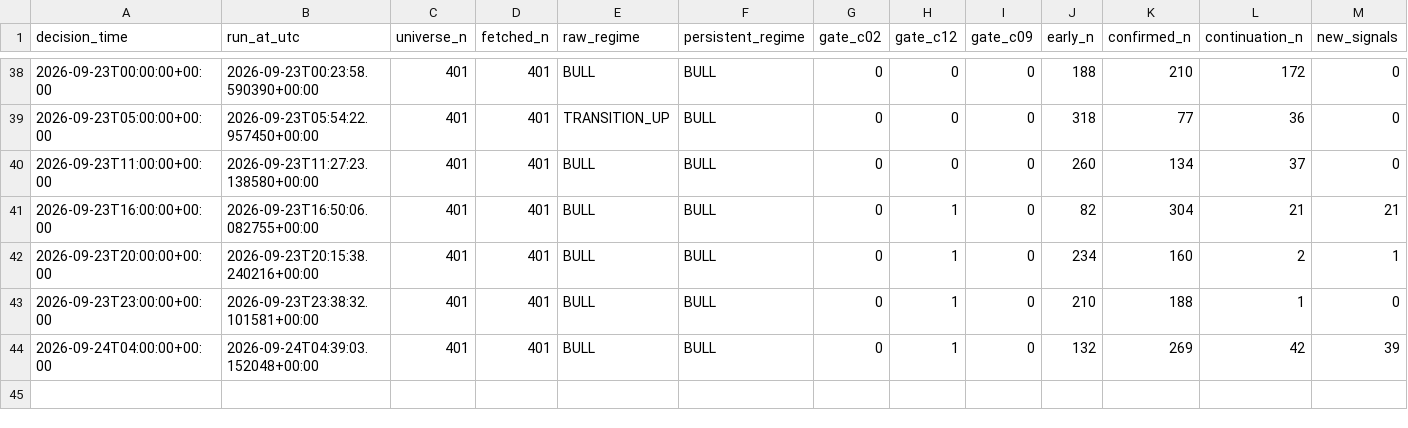
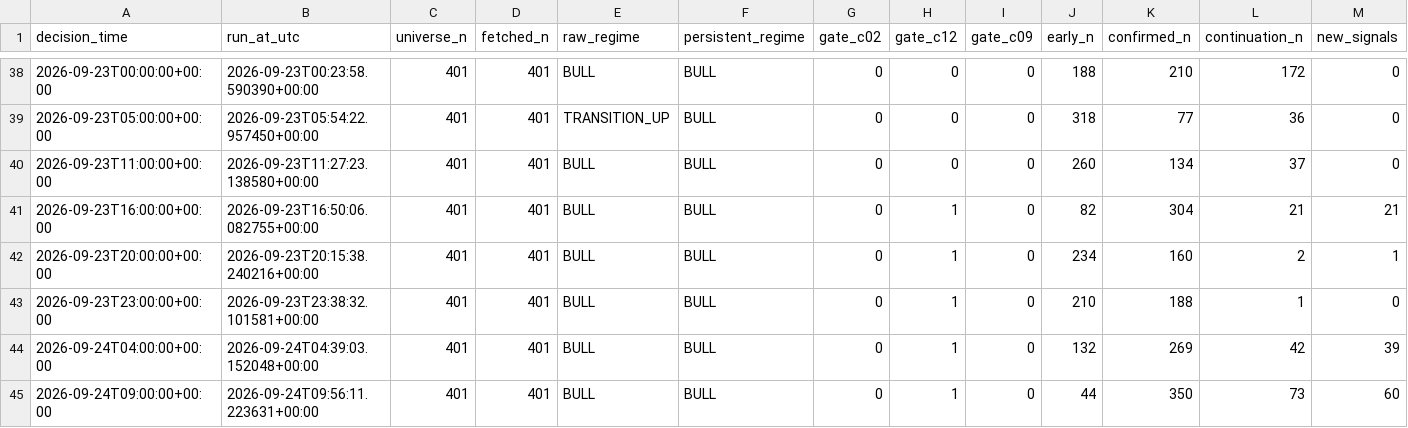
Before and after one commit to Brkzgrc/Botum_LAB, a CSV file: gpt/Multi-Timeframe-Independent-Evidence/data/stage4/shadow_runs.csv, drawn as a sheet; only a part is shown, gaps mark what is left out; rows hold the shown columns only; the diff names each change by its address in the sheet, - before the commit and + after, or states it on an @@ line.

Commit message:
gpt stage4: forward state update [skip ci]

```diff
--- a/gpt/Multi-Timeframe-Independent-Evidence/data/stage4/shadow_runs.csv
+++ b/gpt/Multi-Timeframe-Independent-Evidence/data/stage4/shadow_runs.csv
+row 45: 2026-09-24T09:00:00+00:00 | 2026-09-24T09:56:11.223631+00:00 | 401 | 401 | BULL | BULL | 0 | 1 | 0 | 44 | 350 | 73 | 60
```
Also changed, not shown: 3 other files.
